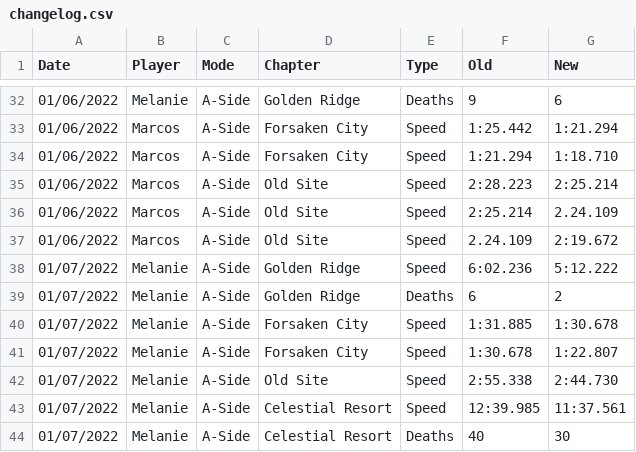
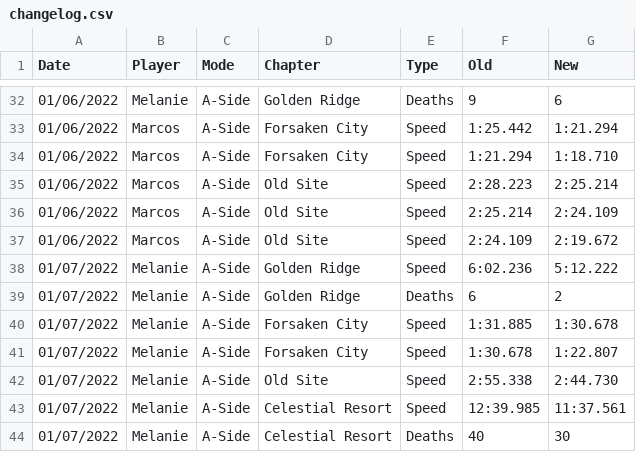
Before and after one commit to leahfortier/spreadsheets, a CSV file: main/changelog.csv, drawn as a sheet; only a part is shown, gaps mark what is left out.

```diff
--- a/main/changelog.csv
+++ b/main/changelog.csv
@@ -35,4 +35,4 @@ Date,Player,Mode,Chapter,Type,Old,New
 01/06/2022,Marcos,A-Side,Old Site,Speed,2:28.223,2:25.214
-01/06/2022,Marcos,A-Side,Old Site,Speed,2:25.214,2.24.109
-01/06/2022,Marcos,A-Side,Old Site,Speed,2.24.109,2:19.672
+01/06/2022,Marcos,A-Side,Old Site,Speed,2:25.214,2:24.109
+01/06/2022,Marcos,A-Side,Old Site,Speed,2:24.109,2:19.672
 01/07/2022,Melanie,A-Side,Golden Ridge,Speed,6:02.236,5:12.222
```
Also changed, not shown: main/progress.csv, 2 other files.
